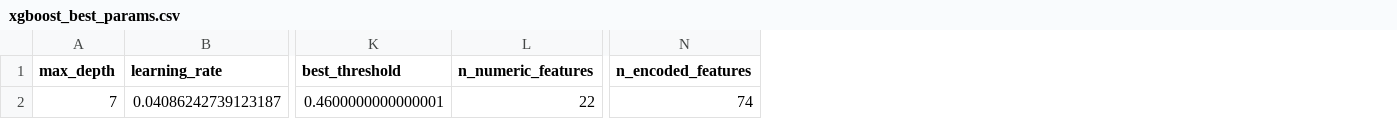
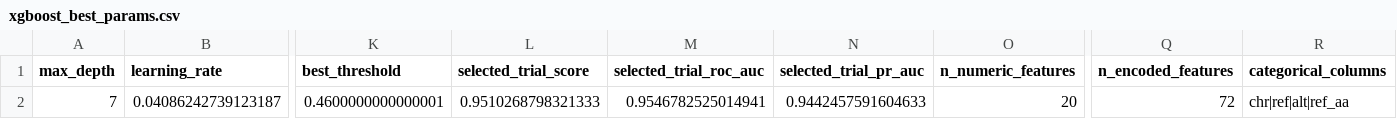
Before and after one commit to RayanAlDwlah/Genetic-Mutation-Detection-project, a CSV file: results/metrics/xgboost_best_params.csv, drawn as a sheet; only a part is shown, gaps mark what is left out; addresses are those after the commit; the diff names each change by its address in the sheet, - before the commit and + after, or states it on an @@ line.

```diff
--- a/results/metrics/xgboost_best_params.csv
+++ b/results/metrics/xgboost_best_params.csv
+column L (selected_trial_score), row 2: 0.9510268798321333
+column M (selected_trial_roc_auc), row 2: 0.9546782525014941
+column N (selected_trial_pr_auc), row 2: 0.9442457591604633
+column R (categorical_columns), row 2: chr|ref|alt|ref_aa
-O2 (n_numeric_features): 22
+O2 (n_numeric_features): 20
-Q2 (n_encoded_features): 74
+Q2 (n_encoded_features): 72
```
Also changed, not shown: results/metrics/xgboost_feature_columns.csv, results/metrics/xgboost_split_metrics.csv, 15 other files.
